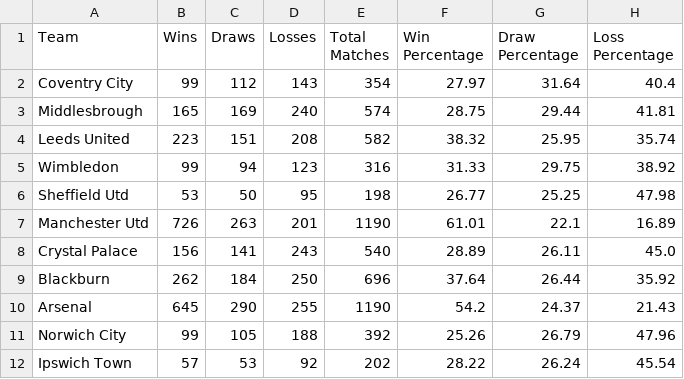
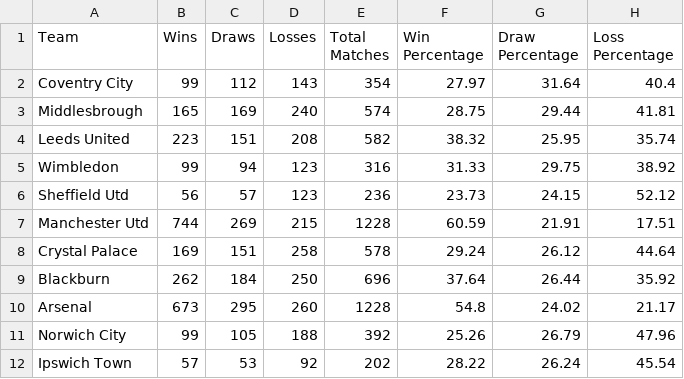
Before and after one commit to ML-Project-PremierInsights/ELO-Insights, a CSV file: helper_files/team_stats.csv, drawn as a sheet; only a part is shown; the diff covers the shown part only.

Commit message:
Added 23-24 season data and updated the dataset

```diff
--- a/helper_files/team_stats.csv
+++ b/helper_files/team_stats.csv
@@ -5,7 +5,7 @@ Leeds United,223,151,208,582,38.32,25.95,35.74
 Wimbledon,99,94,123,316,31.33,29.75,38.92
-Sheffield Utd,53,50,95,198,26.77,25.25,47.98
-Manchester Utd,726,263,201,1190,61.01,22.1,16.89
-Crystal Palace,156,141,243,540,28.89,26.11,45.0
+Sheffield Utd,56,57,123,236,23.73,24.15,52.12
+Manchester Utd,744,269,215,1228,60.59,21.91,17.51
+Crystal Palace,169,151,258,578,29.24,26.12,44.64
 Blackburn,262,184,250,696,37.64,26.44,35.92
-Arsenal,645,290,255,1190,54.2,24.37,21.43
+Arsenal,673,295,260,1228,54.8,24.02,21.17
 Norwich City,99,105,188,392,25.26,26.79,47.96
```
Also changed, not shown: 1 added row and 105 edited cells elsewhere in this file, Datasets/XG_team_features.csv, 9 other files.
